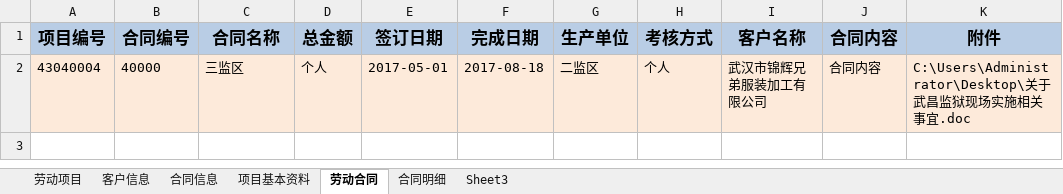
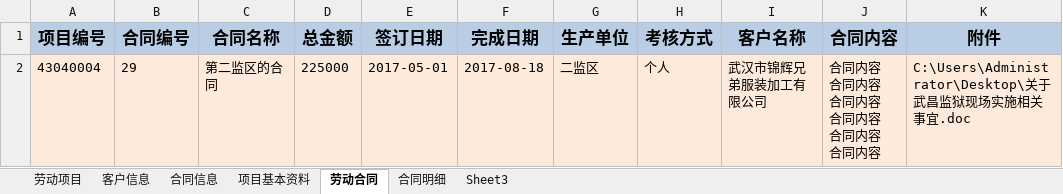
Before and after one commit to JackChanCJ/POM_LDGZ_OLD, an Excel workbook: textdata/劳动项目与计划管理.xlsx, sheet 劳动合同, drawn as a sheet; values as stored, in another font and other column widths than the file's, no borders; ↵ is a line break in a cell; the diff names each change by its address in the sheet, - before the commit and + after, or states it on an @@ line.

```diff
--- a/textdata/劳动项目与计划管理.xlsx (sheet 劳动合同)
+++ b/textdata/劳动项目与计划管理.xlsx (sheet 劳动合同)
-B2 (合同编号): 40000
+B2 (合同编号): 29
-C2 (合同名称): 三监区
+C2 (合同名称): 第二监区的合同
-D2 (总金额): 个人
+D2 (总金额): 225000
-J2 (合同内容): 合同内容
+J2 (合同内容): 合同内容 ↵ 合同内容 ↵ 合同内容 ↵ 合同内容 ↵ 合同内容 ↵ 合同内容
```
Also changed, not shown: 4 other files.
